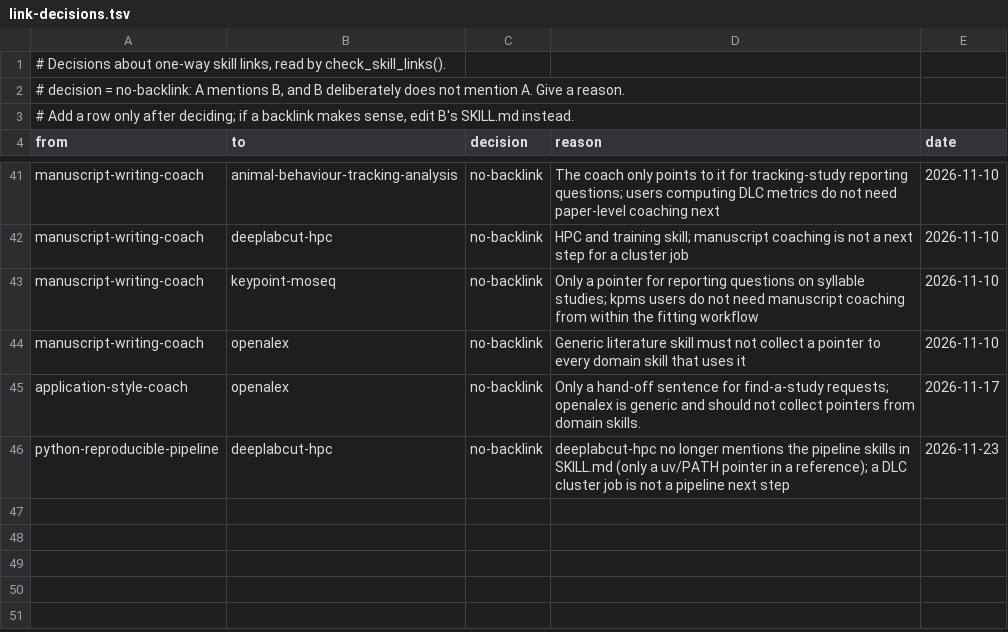
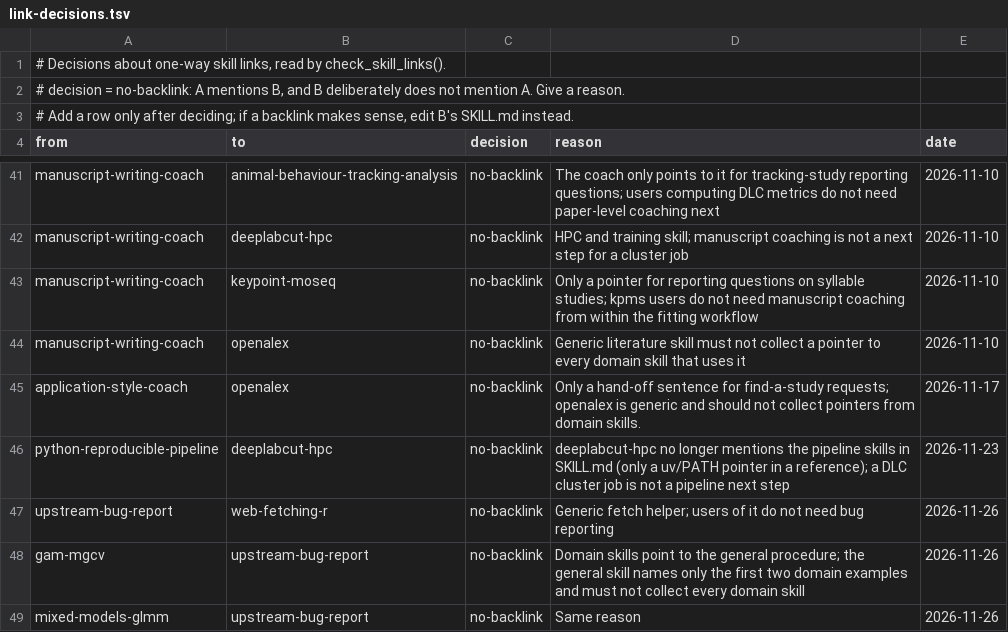
Before and after one commit to tsievert/llm-skills, a TSV file: github-skill-maintenance/references/link-decisions.tsv, drawn as a sheet; only a part is shown, gaps mark what is left out; the diff names each change by its address in the sheet, - before the commit and + after, or states it on an @@ line.

Commit message:
Add upstream-bug-report skill; bug-candidate notes in deeplabcut-hpc, keypoint-moseq, gam-mgcv, mixed-models-glmm; fix check_skill_links suggested row

```diff
--- a/github-skill-maintenance/references/link-decisions.tsv
+++ b/github-skill-maintenance/references/link-decisions.tsv
+row 47: upstream-bug-report | web-fetching-r | no-backlink | Generic fetch helper; users of it do not need bug reporting | 2026-11-26
+row 48: gam-mgcv | upstream-bug-report | no-backlink | Domain skills point to the general procedure; the general skill names only the first two domain examples and must not collect every domain skill | 2026-11-26
+row 49: mixed-models-glmm | upstream-bug-report | no-backlink | Same reason | 2026-11-26
```
Also changed, not shown: 13 other files.
